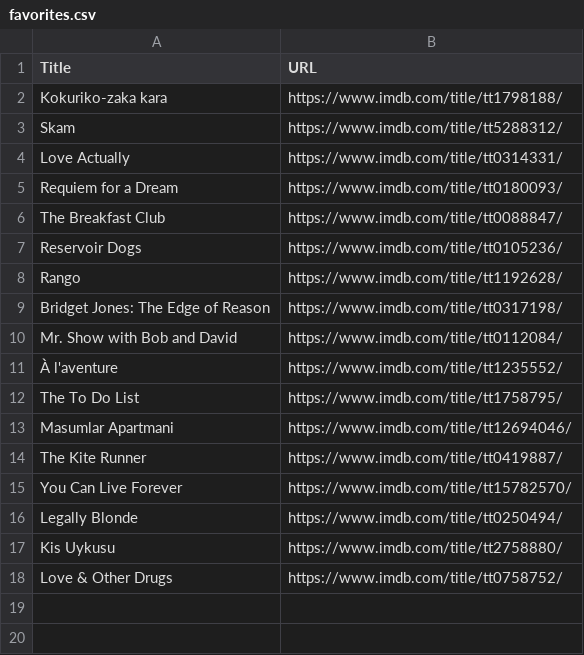
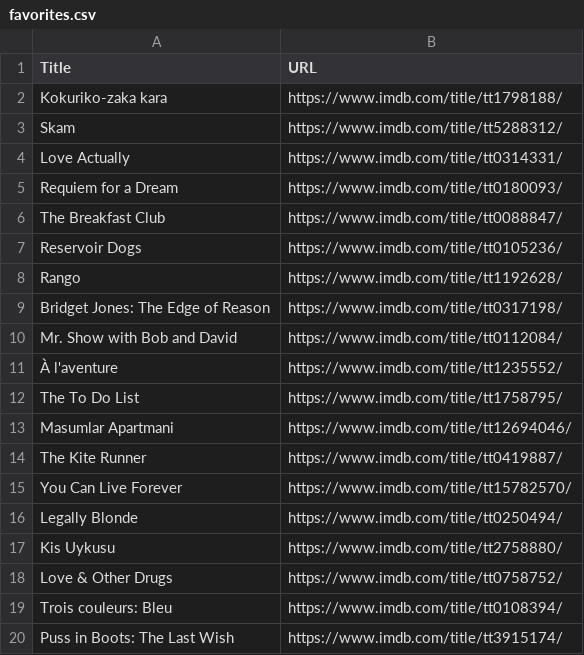
Before and after one commit to isonerinan/Python-Projects, a CSV file: IMDB Recommender/favorites.csv (was IMDB Movie Picker/favorites.csv), drawn as a sheet.

```diff
--- a/IMDB Movie Picker/favorites.csv
+++ b/IMDB Recommender/favorites.csv
@@ -18 +18,3 @@ Kis Uykusu,https://www.imdb.com/title/tt2758880/
 Love & Other Drugs,https://www.imdb.com/title/tt0758752/
+Trois couleurs: Bleu,https://www.imdb.com/title/tt0108394/
+Puss in Boots: The Last Wish,https://www.imdb.com/title/tt3915174/
```
Also changed, not shown: 8 other files.
